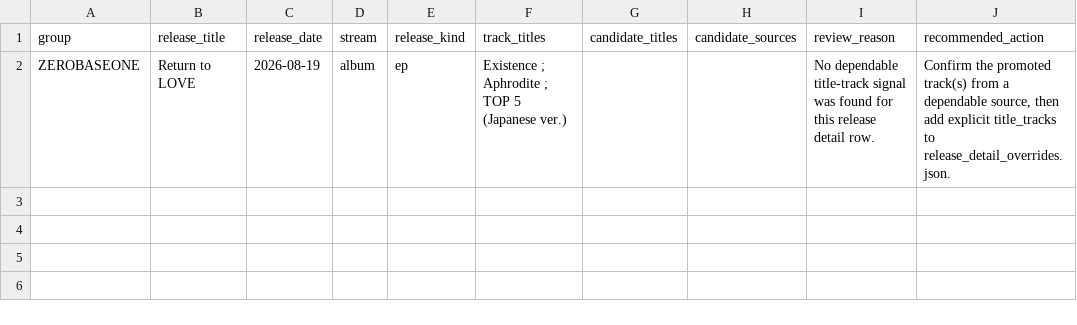
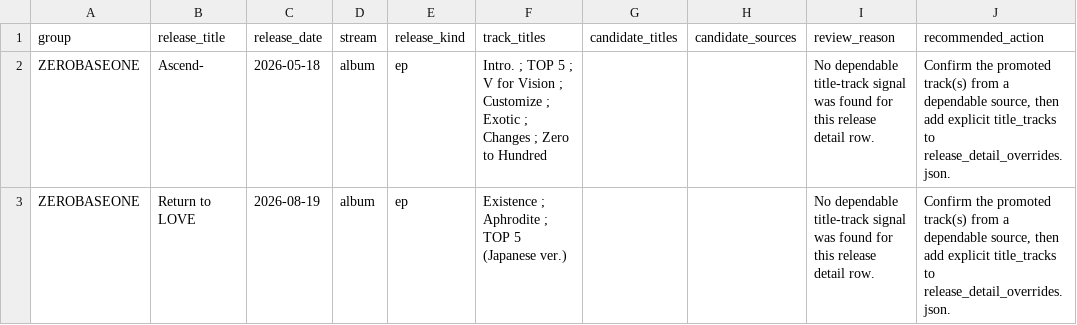
Before and after one commit to iAmSomething/idol-song-app, a CSV file: title_track_manual_review_queue.csv, drawn as a sheet.

```diff
--- a/title_track_manual_review_queue.csv
+++ b/title_track_manual_review_queue.csv
@@ -1,2 +1,3 @@
 group,release_title,release_date,stream,release_kind,track_titles,candidate_titles,candidate_sources,review_reason,recommended_action
+ZEROBASEONE,Ascend-,2026-05-18,album,ep,Intro. ; TOP 5 ; V for Vision ; Customize ; Exotic ; Changes ; Zero to Hundred,,,No dependable title-track signal was found for this release detail row.,"Confirm the promoted track(s) from a dependable source, then add explicit title_tracks to release_detail_overrides.json."
 ZEROBASEONE,Return to LOVE,2026-08-19,album,ep,Existence ; Aphrodite ; TOP 5 (Japanese ver.),,,No dependable title-track signal was found for this release detail row.,"Confirm the promoted track(s) from a dependable source, then add explicit title_tracks to release_detail_overrides.json."
```
Also changed, not shown: group_latest_release_since_2025-06-01_mb.csv, mv_manual_review_queue.csv, 23 other files.
